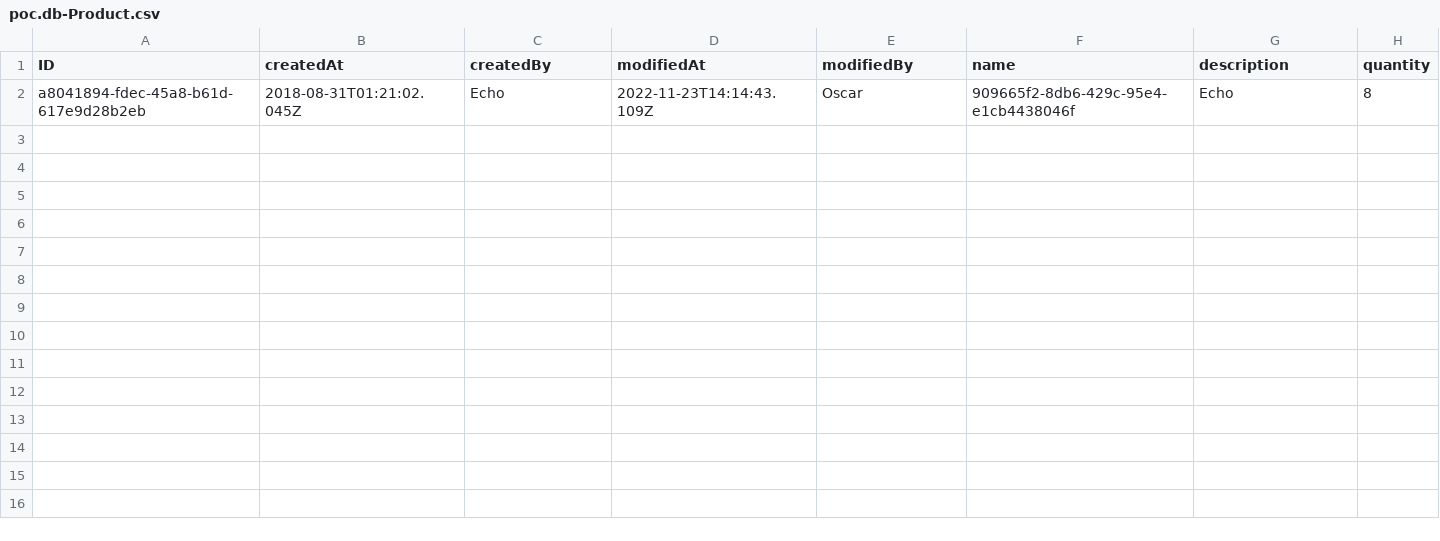
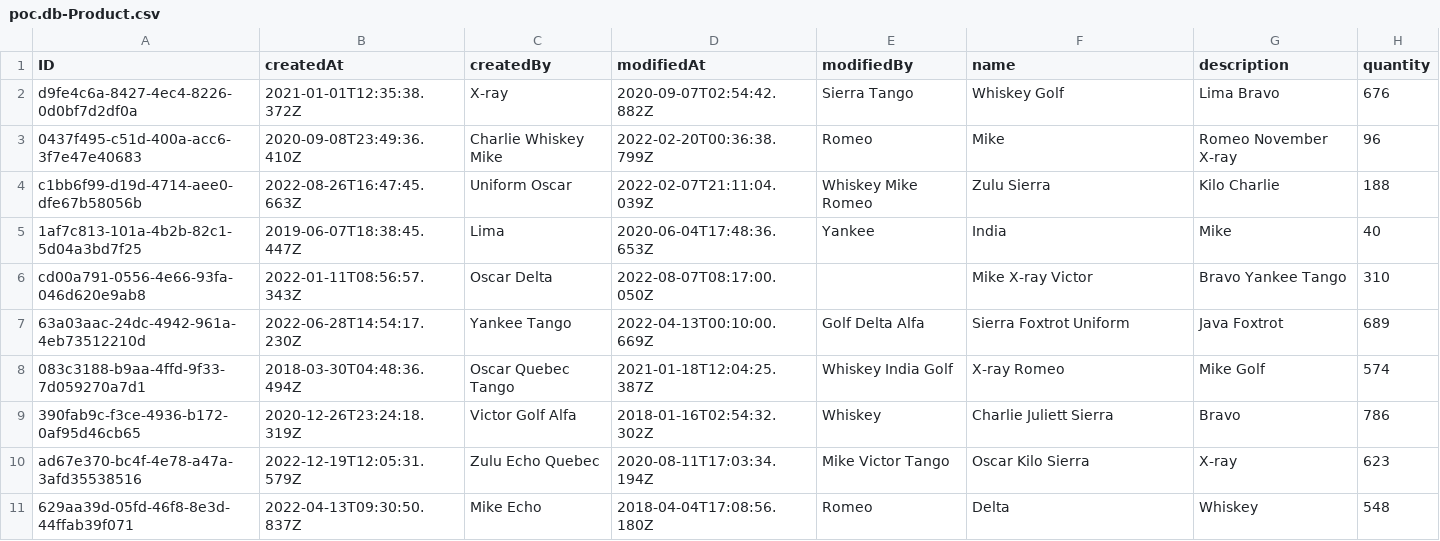
Before and after one commit to madhugec/CAP-Tutorials, a CSV file: db/data/poc.db-Product.csv, drawn as a sheet; removed rows and columns are numbered as before the commit, all else as after; the diff names each change by its address in the sheet, - before the commit and + after, or states it on an @@ line.

```diff
--- a/db/data/poc.db-Product.csv
+++ b/db/data/poc.db-Product.csv
-row 2: a8041894-fdec-45a8-b61d-617e9d28b2eb | 2018-08-31T01:21:02.045Z | Echo | 2022-11-23T14:14:43.109Z | Oscar | 909665f2-8db6-429c-95e4-e1cb4438046f | Echo | 8
+row 2: d9fe4c6a-8427-4ec4-8226-0d0bf7d2df0a | 2021-01-01T12:35:38.372Z | X-ray | 2020-09-07T02:54:42.882Z | Sierra Tango | Whiskey Golf | Lima Bravo | 676
+row 3: 0437f495-c51d-400a-acc6-3f7e47e40683 | 2020-09-08T23:49:36.410Z | Charlie Whiskey Mike | 2022-02-20T00:36:38.799Z | Romeo | Mike | Romeo November X-ray | 96
+row 4: c1bb6f99-d19d-4714-aee0-dfe67b58056b | 2022-08-26T16:47:45.663Z | Uniform Oscar | 2022-02-07T21:11:04.039Z | Whiskey Mike Romeo | Zulu Sierra | Kilo Charlie | 188
+row 5: 1af7c813-101a-4b2b-82c1-5d04a3bd7f25 | 2019-06-07T18:38:45.447Z | Lima | 2020-06-04T17:48:36.653Z | Yankee | India | Mike | 40
+row 6: cd00a791-0556-4e66-93fa-046d620e9ab8 | 2022-01-11T08:56:57.343Z | Oscar Delta | 2022-08-07T08:17:00.050Z |  | Mike X-ray Victor | Bravo Yankee Tango | 310
+row 7: 63a03aac-24dc-4942-961a-4eb73512210d | 2022-06-28T14:54:17.230Z | Yankee Tango | 2022-04-13T00:10:00.669Z | Golf Delta Alfa | Sierra Foxtrot Uniform | Java Foxtrot | 689
+row 8: 083c3188-b9aa-4ffd-9f33-7d059270a7d1 | 2018-03-30T04:48:36.494Z | Oscar Quebec Tango | 2021-01-18T12:04:25.387Z | Whiskey India Golf | X-ray Romeo | Mike Golf | 574
+row 9: 390fab9c-f3ce-4936-b172-0af95d46cb65 | 2020-12-26T23:24:18.319Z | Victor Golf Alfa | 2018-01-16T02:54:32.302Z | Whiskey | Charlie Juliett Sierra | Bravo | 786
+row 10: ad67e370-bc4f-4e78-a47a-3afd35538516 | 2022-12-19T12:05:31.579Z | Zulu Echo Quebec | 2020-08-11T17:03:34.194Z | Mike Victor Tango | Oscar Kilo Sierra | X-ray | 623
+row 11: 629aa39d-05fd-46f8-8e3d-44ffab39f071 | 2022-04-13T09:30:50.837Z | Mike Echo | 2018-04-04T17:08:56.180Z | Romeo | Delta | Whiskey | 548
```
Also changed, not shown: 4 other files.
